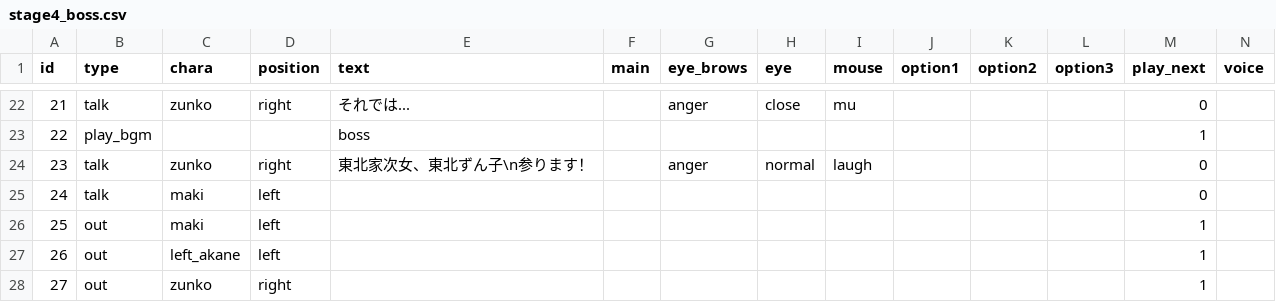
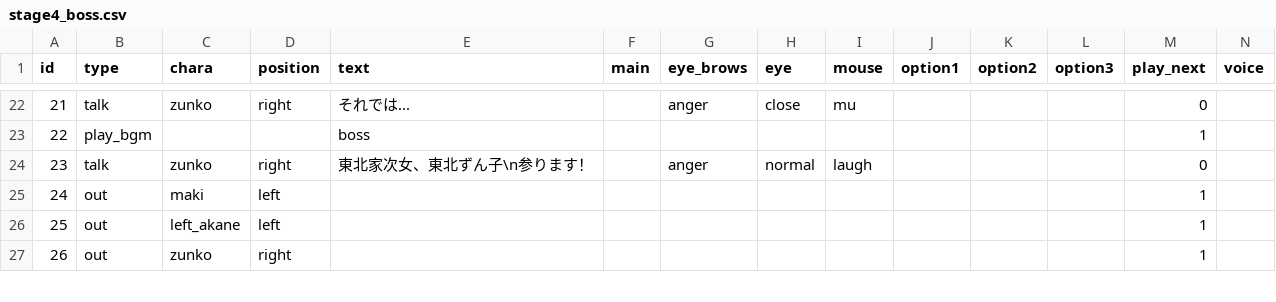
Before and after one commit to Musasin/TagMatch, a CSV file: TagMatch/Assets/Resources/Scenario/stage4_boss.csv, drawn as a sheet; only a part is shown, gaps mark what is left out; removed rows and columns are numbered as before the commit, all else as after; the diff names each change by its address in the sheet, - before the commit and + after, or states it on an @@ line.

```diff
--- a/TagMatch/Assets/Resources/Scenario/stage4_boss.csv
+++ b/TagMatch/Assets/Resources/Scenario/stage4_boss.csv
-row 25: 24 | talk | maki | left |  |  |  |  |  |  |  |  | 0
@@ column A (id) renumbered from row 25 down @@
```
Also changed, not shown: TagMatch/Assets/Resources/Scenario/stage4_boss_result.csv, TagMatch/Assets/Resources/Scenario/stage4_movie.csv, 15 other files.
